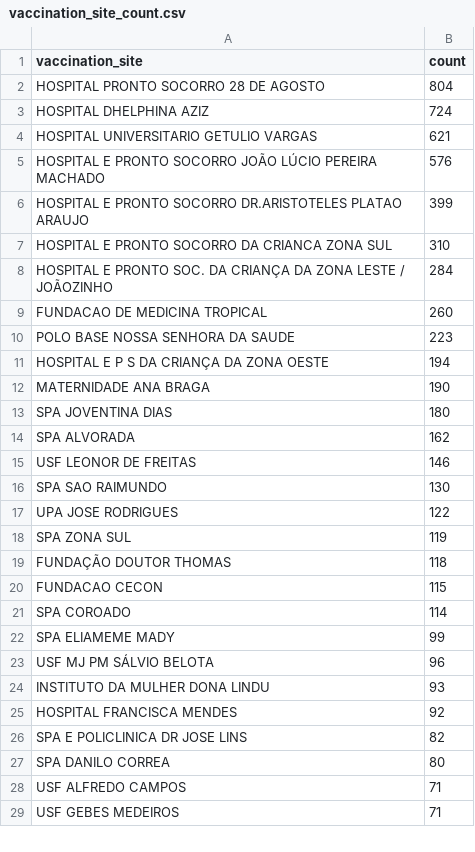
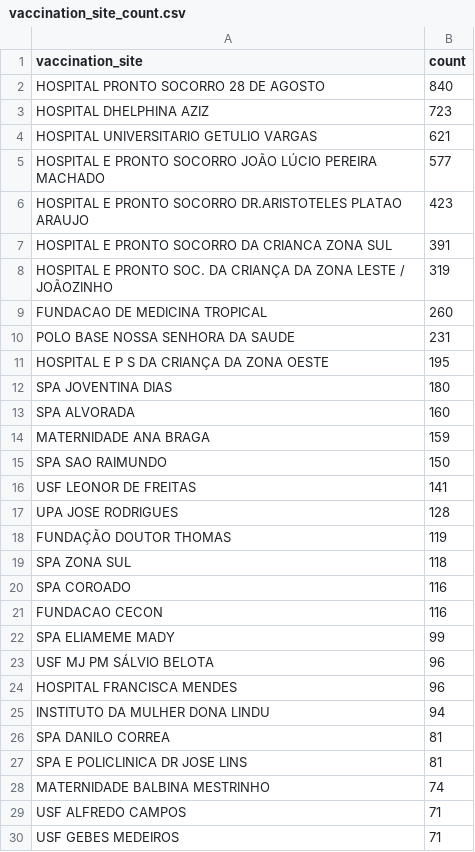
Before and after one commit to CodeForManaus/vacina-manaus-backend, a CSV file: analytics/vaccination_site_count.csv, drawn as a sheet; only a part is shown; the diff covers the shown part only.

```diff
--- a/analytics/vaccination_site_count.csv
+++ b/analytics/vaccination_site_count.csv
@@ -1,28 +1,29 @@
 vaccination_site,count
-HOSPITAL PRONTO SOCORRO 28 DE AGOSTO,804
-HOSPITAL DHELPHINA AZIZ,724
+HOSPITAL PRONTO SOCORRO 28 DE AGOSTO,840
+HOSPITAL DHELPHINA AZIZ,723
 HOSPITAL UNIVERSITARIO GETULIO VARGAS,621
-HOSPITAL E PRONTO SOCORRO JOÃO LÚCIO PEREIRA MACHADO,576
-HOSPITAL E PRONTO SOCORRO DR.ARISTOTELES PLATAO ARAUJO,399
-HOSPITAL E PRONTO SOCORRO DA CRIANCA ZONA SUL,310
-HOSPITAL E PRONTO SOC. DA CRIANÇA DA ZONA LESTE / JOÃOZINHO,284
+HOSPITAL E PRONTO SOCORRO JOÃO LÚCIO PEREIRA MACHADO,577
+HOSPITAL E PRONTO SOCORRO DR.ARISTOTELES PLATAO ARAUJO,423
+HOSPITAL E PRONTO SOCORRO DA CRIANCA ZONA SUL,391
+HOSPITAL E PRONTO SOC. DA CRIANÇA DA ZONA LESTE / JOÃOZINHO,319
 FUNDACAO DE MEDICINA TROPICAL,260
-POLO BASE NOSSA SENHORA DA SAUDE,223
-HOSPITAL E P S DA CRIANÇA DA ZONA OESTE,194
-MATERNIDADE ANA BRAGA,190
+POLO BASE NOSSA SENHORA DA SAUDE,231
+HOSPITAL E P S DA CRIANÇA DA ZONA OESTE,195
 SPA JOVENTINA DIAS,180
-SPA ALVORADA,162
-USF LEONOR DE FREITAS,146
-SPA SAO RAIMUNDO,130
-UPA JOSE RODRIGUES,122
-SPA ZONA SUL,119
-FUNDAÇÃO DOUTOR THOMAS,118
-FUNDACAO CECON,115
-SPA COROADO,114
+SPA ALVORADA,160
+MATERNIDADE ANA BRAGA,159
+SPA SAO RAIMUNDO,150
+USF LEONOR DE FREITAS,141
+UPA JOSE RODRIGUES,128
+FUNDAÇÃO DOUTOR THOMAS,119
+SPA ZONA SUL,118
+SPA COROADO,116
+FUNDACAO CECON,116
 SPA ELIAMEME MADY,99
 USF MJ PM SÁLVIO BELOTA,96
-INSTITUTO DA MULHER DONA LINDU,93
-HOSPITAL FRANCISCA MENDES,92
-SPA E POLICLINICA DR JOSE LINS,82
-SPA DANILO CORREA,80
+HOSPITAL FRANCISCA MENDES,96
+INSTITUTO DA MULHER DONA LINDU,94
+SPA DANILO CORREA,81
+SPA E POLICLINICA DR JOSE LINS,81
+MATERNIDADE BALBINA MESTRINHO,74
 USF ALFREDO CAMPOS,71
```
Also changed, not shown: 10 added rows, 5 removed rows and 4 edited cells elsewhere in this file, analytics/cpf_count.csv, analytics/service_group_count.csv, 12 other files.
